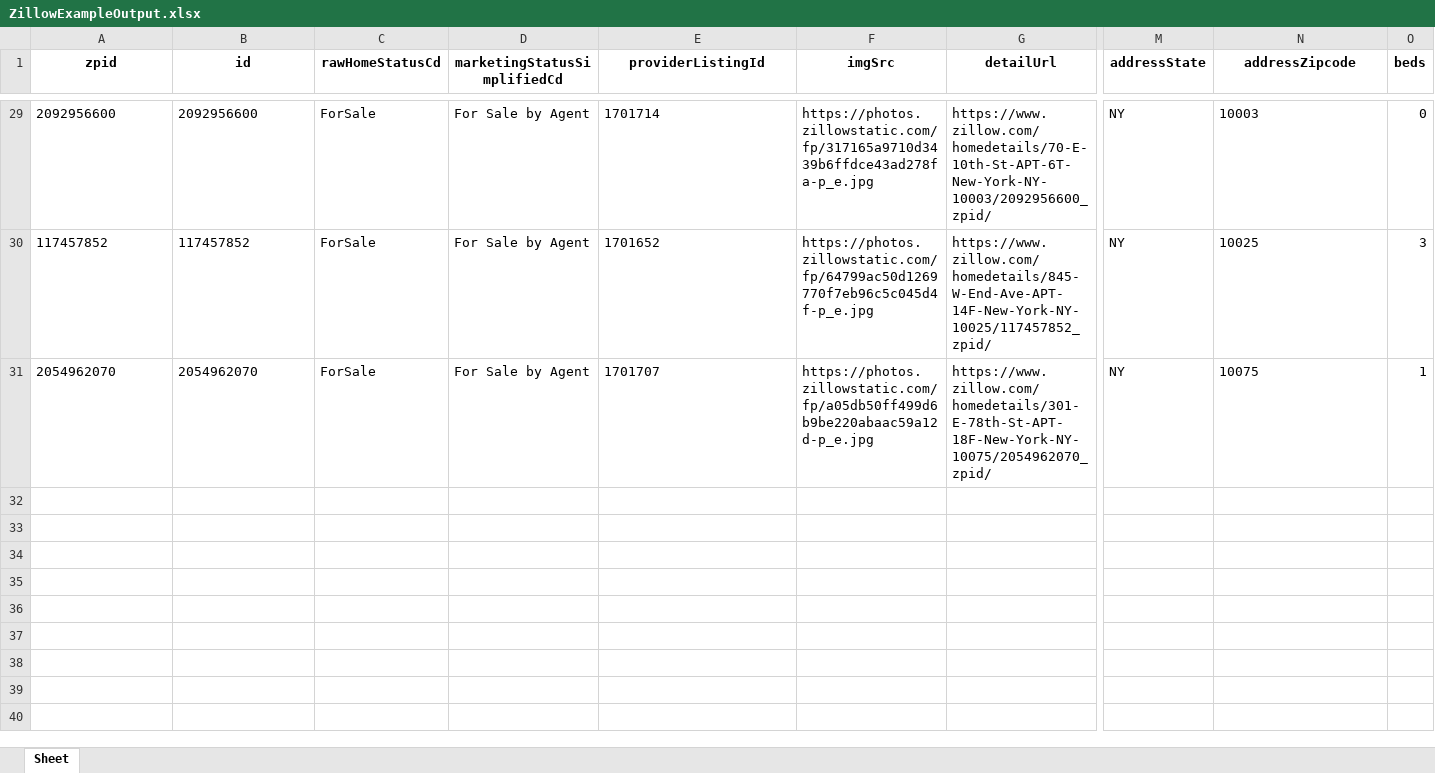
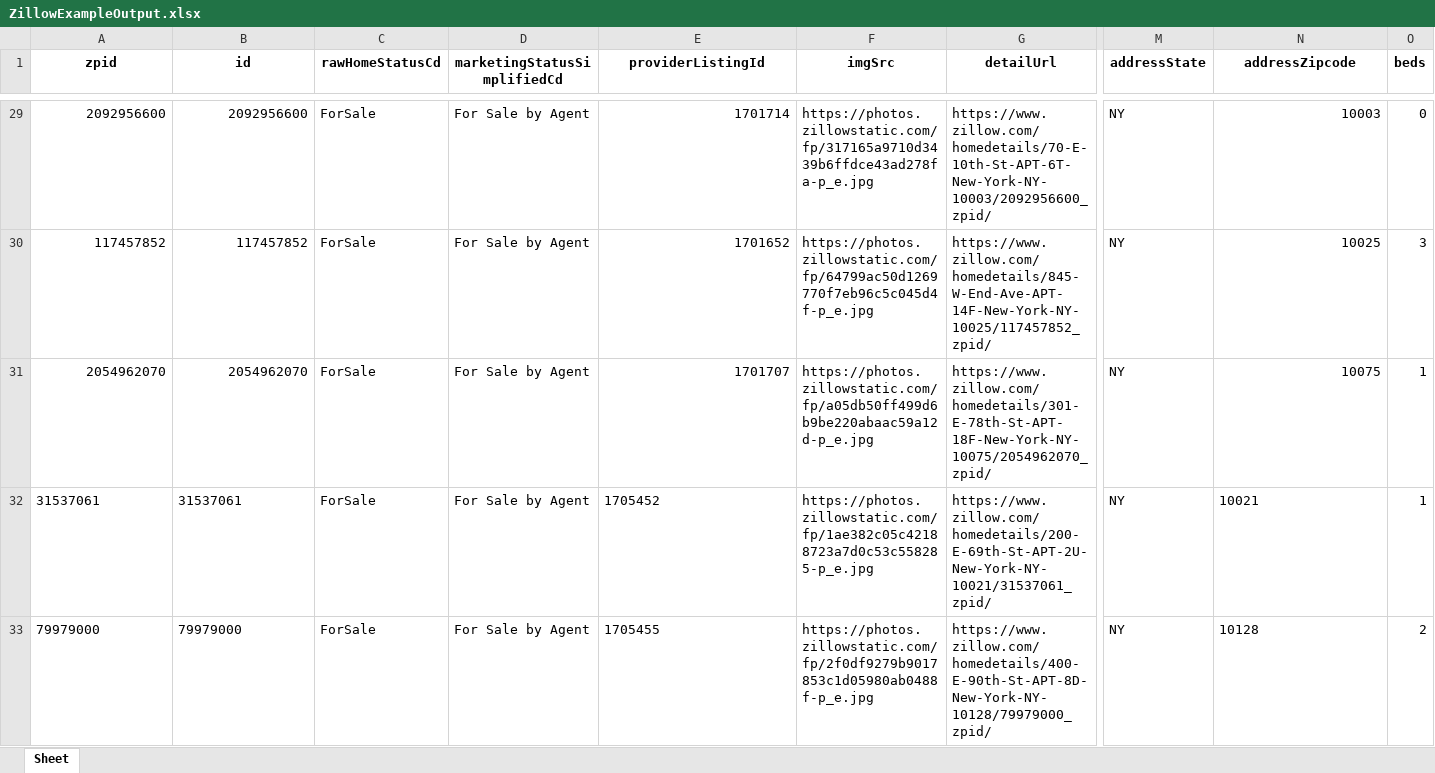
Before and after one commit to boraaslan42/ongoingUpwork, an Excel workbook: zillow/eski/ZillowExampleOutput.xlsx, sheet Sheet, drawn as a sheet; only a part is shown, gaps mark what is left out; values as stored, in another font and other column widths than the file's, no borders; rows hold the shown columns only; the diff covers the shown part only; the diff names each change by its address in the sheet, - before the commit and + after, or states it on an @@ line.

```diff
--- a/zillow/eski/ZillowExampleOutput.xlsx (sheet Sheet)
+++ b/zillow/eski/ZillowExampleOutput.xlsx (sheet Sheet)
-A29:B31 alignment: left
+A29:B31 alignment: right
-E29:E31 alignment: left
+E29:E31 alignment: right
-N29:N31 alignment: left
+N29:N31 alignment: right
+row 32: 31537061 | 31537061 | ForSale | For Sale by Agent | 1705452 | https://photos.zillowstatic.com/fp/1ae382c05c42188723a7d0c53c558285-p_e.jpg | https://www.zillow.com/homedetails/200-E-69th-St-APT-2U-New-York-NY-10021/31537061_zpid/ | NY | 10021 | 1
+row 33: 79979000 | 79979000 | ForSale | For Sale by Agent | 1705455 | https://photos.zillowstatic.com/fp/2f0df9279b9017853c1d05980ab0488f-p_e.jpg | https://www.zillow.com/homedetails/400-E-90th-St-APT-8D-New-York-NY-10128/79979000_zpid/ | NY | 10128 | 2
```
Also changed, not shown: 29 added rows and cell formats elsewhere in this sheet, 46 other files.
